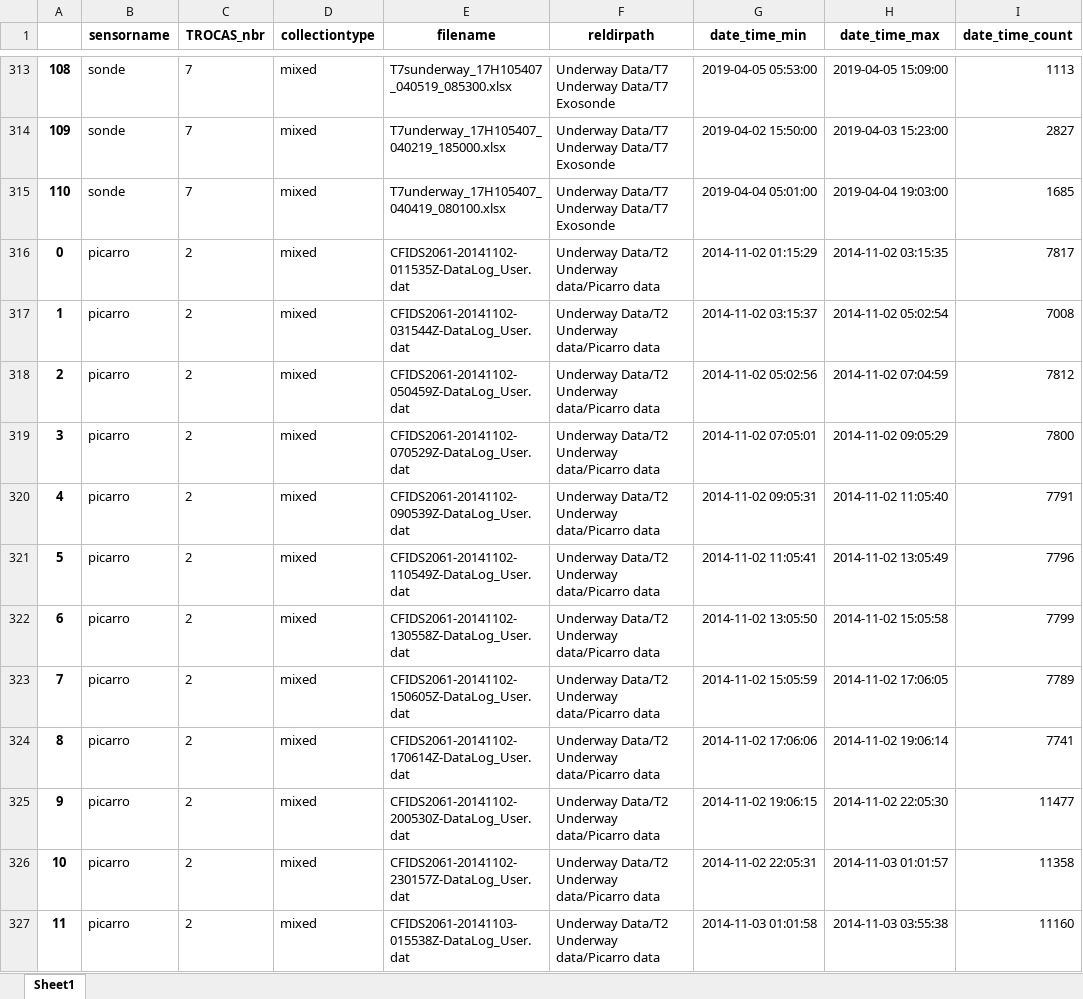
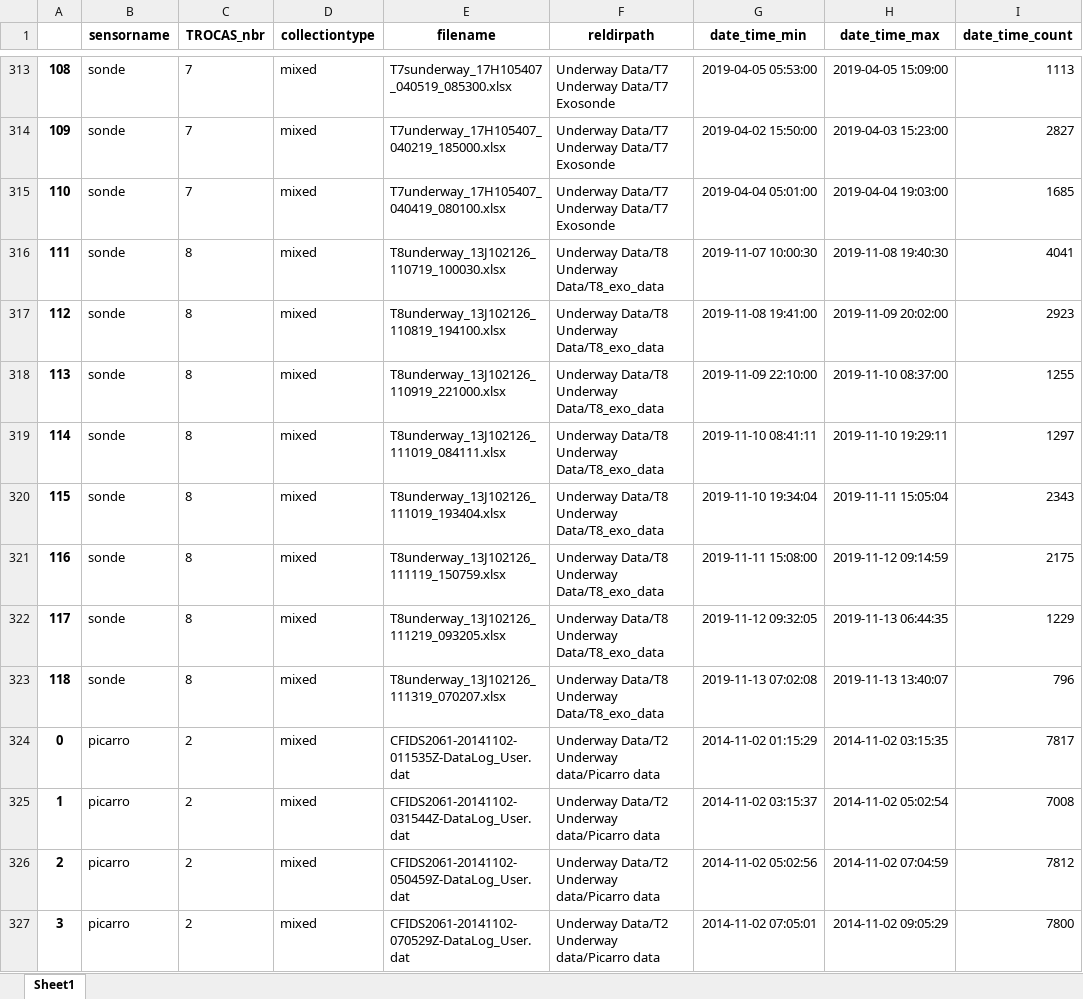
Before and after one commit to amazon-riverbgc/trocas-herokuapp1, an Excel workbook: data/inventories/sensorinventory.xlsx, sheet Sheet1, drawn as a sheet; only a part is shown, gaps mark what is left out; the shorter side is filled out with more unchanged rows; values as stored, in another font and other column widths than the file's, no borders; the diff names each change by its address in the sheet, - before the commit and + after, or states it on an @@ line.

Commit message:
Update all data and inventory files

```diff
--- a/data/inventories/sensorinventory.xlsx (sheet Sheet1)
+++ b/data/inventories/sensorinventory.xlsx (sheet Sheet1)
+row 316: 111 | sonde | 8 | mixed | T8underway_13J102126_110719_100030.xlsx | Underway Data/T8 Underway Data/T8_exo_data | 2019-11-07 10:00:30 | 2019-11-08 19:40:30 | 4041
+row 317: 112 | sonde | 8 | mixed | T8underway_13J102126_110819_194100.xlsx | Underway Data/T8 Underway Data/T8_exo_data | 2019-11-08 19:41:00 | 2019-11-09 20:02:00 | 2923
+row 318: 113 | sonde | 8 | mixed | T8underway_13J102126_110919_221000.xlsx | Underway Data/T8 Underway Data/T8_exo_data | 2019-11-09 22:10:00 | 2019-11-10 08:37:00 | 1255
+row 319: 114 | sonde | 8 | mixed | T8underway_13J102126_111019_084111.xlsx | Underway Data/T8 Underway Data/T8_exo_data | 2019-11-10 08:41:11 | 2019-11-10 19:29:11 | 1297
+row 320: 115 | sonde | 8 | mixed | T8underway_13J102126_111019_193404.xlsx | Underway Data/T8 Underway Data/T8_exo_data | 2019-11-10 19:34:04 | 2019-11-11 15:05:04 | 2343
+row 321: 116 | sonde | 8 | mixed | T8underway_13J102126_111119_150759.xlsx | Underway Data/T8 Underway Data/T8_exo_data | 2019-11-11 15:08:00 | 2019-11-12 09:14:59 | 2175
+row 322: 117 | sonde | 8 | mixed | T8underway_13J102126_111219_093205.xlsx | Underway Data/T8 Underway Data/T8_exo_data | 2019-11-12 09:32:05 | 2019-11-13 06:44:35 | 1229
+row 323: 118 | sonde | 8 | mixed | T8underway_13J102126_111319_070207.xlsx | Underway Data/T8 Underway Data/T8_exo_data | 2019-11-13 07:02:08 | 2019-11-13 13:40:07 | 796
```
Also changed, not shown: data/inventories/gps_sensor_df_describe_stats.xlsx, data/inventories/licor_sensor_df_describe_stats.xlsx, 4 other files.
